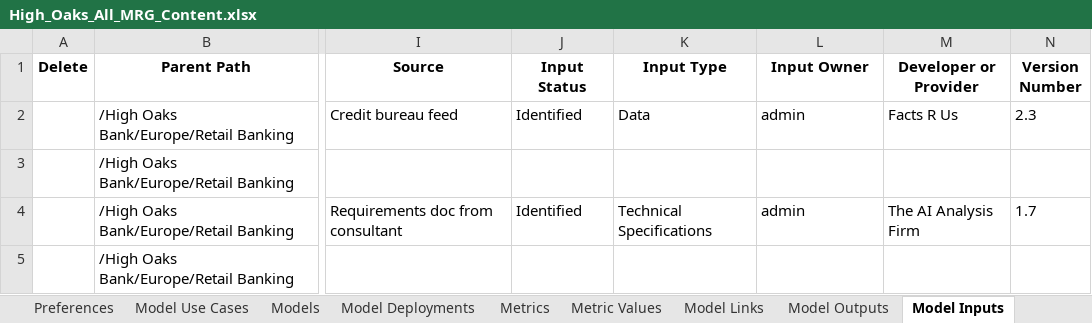
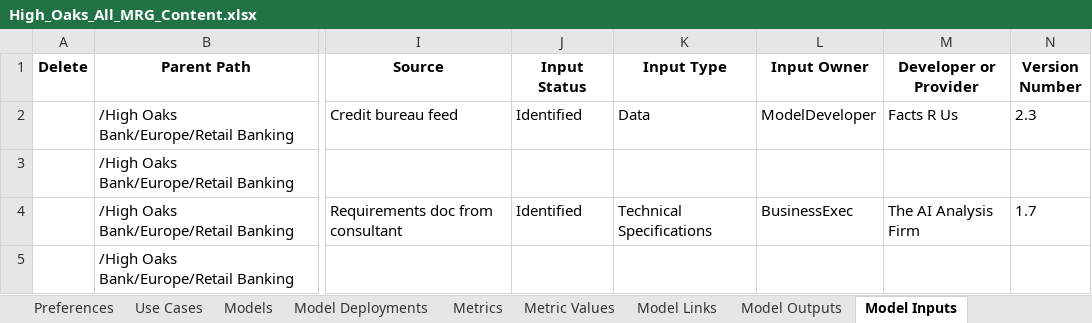
Before and after one commit to CloudPak-Outcomes/Outcomes-Projects, an Excel workbook: watsonx-governance-l4/openpages-sample-files/High_Oaks_All_MRG_Content.xlsx, sheet Model Inputs, drawn as a sheet; only a part is shown, gaps mark what is left out; values as stored, in another font and other column widths than the file's, no borders; the diff names each change by its address in the sheet, - before the commit and + after, or states it on an @@ line.

```diff
--- a/watsonx-governance-l4/openpages-sample-files/High_Oaks_All_MRG_Content.xlsx (sheet Model Inputs)
+++ b/watsonx-governance-l4/openpages-sample-files/High_Oaks_All_MRG_Content.xlsx (sheet Model Inputs)
-sheet tab: Model Use Cases
+sheet tab: Use Cases
-L2 (Input Owner): admin
+L2 (Input Owner): ModelDeveloper
-L4 (Input Owner): admin
+L4 (Input Owner): BusinessExec
```
Also changed, not shown: sheet Models, sheet Metric Values, sheet Metrics, sheet Use Cases, sheet Change Requests, sheet Reviews, 10 more sheets.
